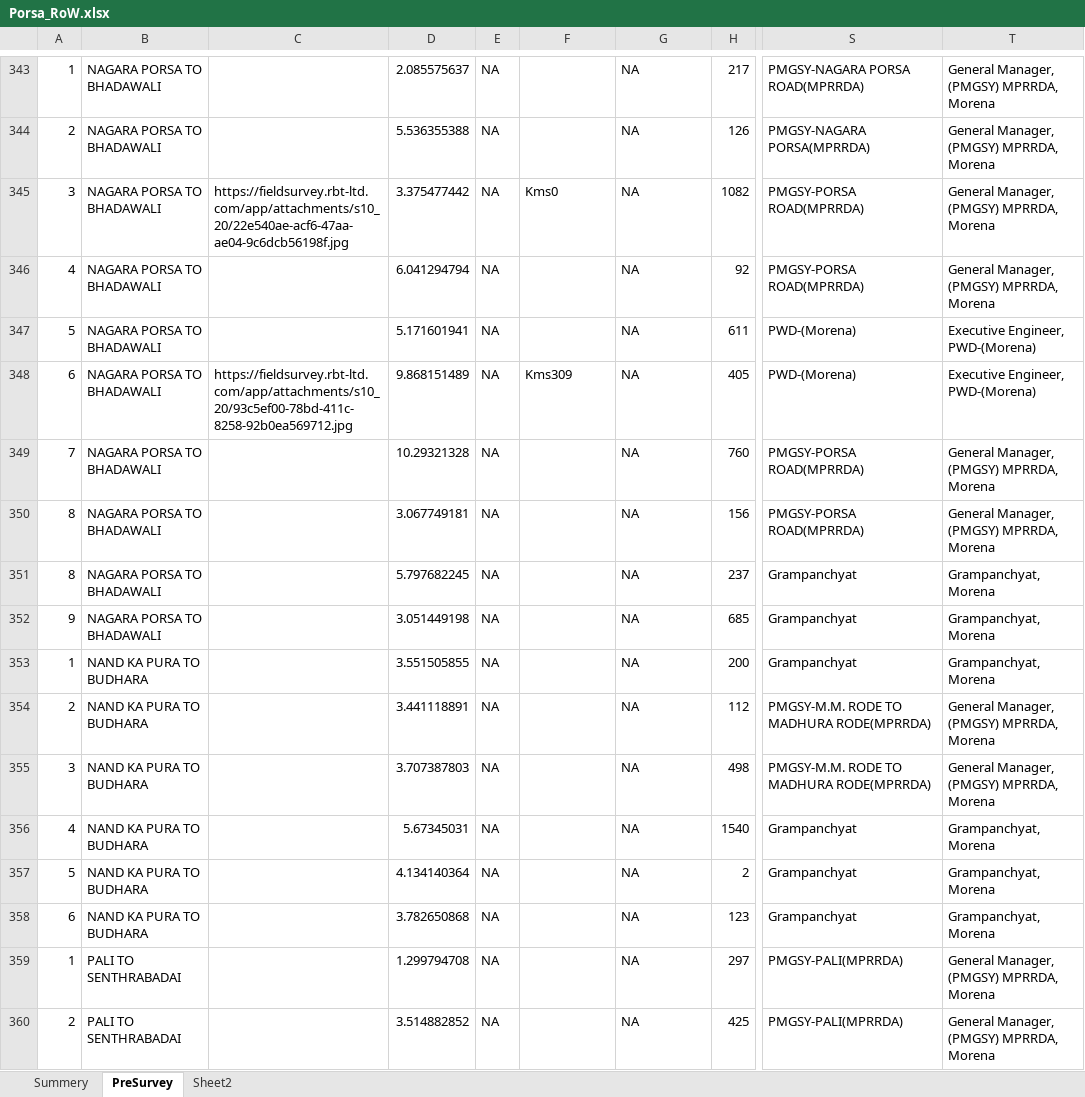
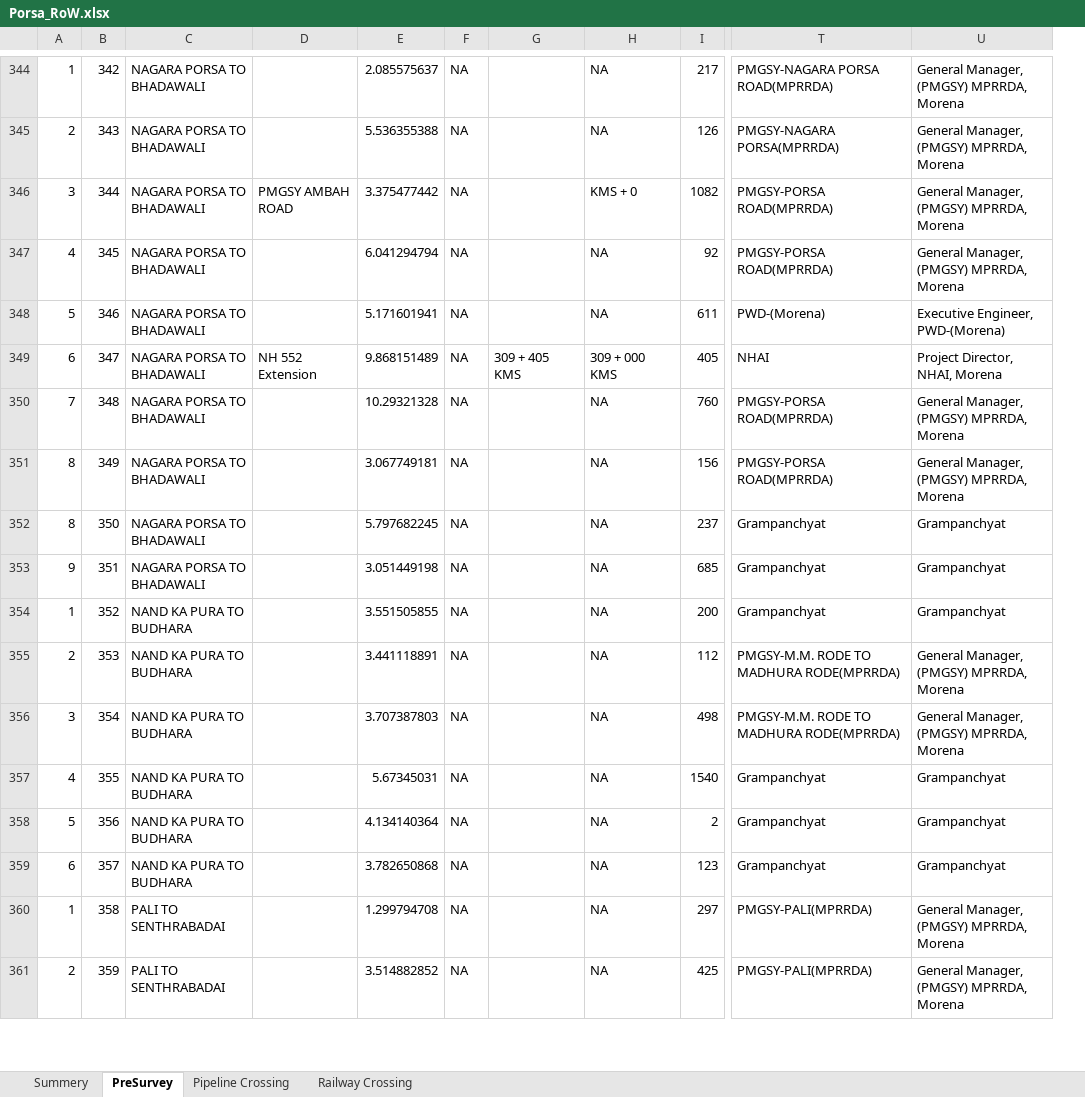
Before and after one commit to sks092016/Formatting_excel_data, an Excel workbook: excel_files/Porsa_RoW.xlsx, sheet PreSurvey, drawn as a sheet; only a part is shown, gaps mark what is left out; values as stored, in another font and other column widths than the file's, no cell formats; removed rows and columns are numbered as before the commit, all else as after; the diff covers the shown part only; the diff names each change by its address in the sheet, - before the commit and + after, or states it on an @@ line.

```diff
--- a/excel_files/Porsa_RoW.xlsx (sheet PreSurvey)
+++ b/excel_files/Porsa_RoW.xlsx (sheet PreSurvey)
-sheet tab: Sheet2
+sheet tab: Pipeline Crossing
+sheet tab: Railway Crossing
+column B, rows 344-361: 342 | 343 | 344 | 345 | 346 | 347 | 348 | 349 | 350 | 351 | 352 | 353 | 354 | 355 | 356 | 357 | 358 | 359
-column C, rows 345-348: https://fieldsurvey.rbt-ltd.com/app/attachments/s10_20/22e540ae-acf6-47aa-ae04-9c6dcb56198f.jpg |  |  | https://fieldsurvey.rbt-ltd.com/app/attachments/s10_20/93c5ef00-78bd-411c-8258-92b0ea569712.jpg
+column D, rows 346-349: PMGSY AMBAH ROAD |  |  | NH 552 Extension
-G346: Kms0
+G346: (empty)
-H346: NA
+H346: KMS + 0
-G349: Kms309
+G349: 309 + 405 KMS
-H349: NA
+H349: 309 + 000 KMS
-T349: PWD-(Morena)
+T349: NHAI
-U349: Executive Engineer, PWD-(Morena)
+U349: Project Director, NHAI, Morena
-U352:U354: Grampanchyat, Morena
+U352:U354: Grampanchyat
-U357:U359: Grampanchyat, Morena
+U357:U359: Grampanchyat
```
Also changed, not shown: 1 added row and 259 edited cells elsewhere in this sheet, sheet Summery, cell formats.
